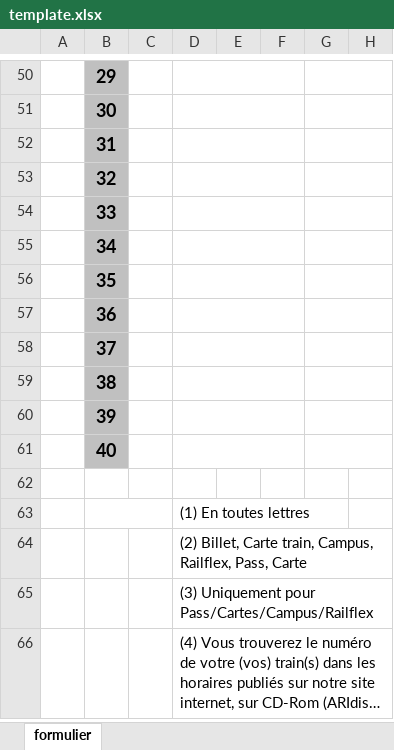
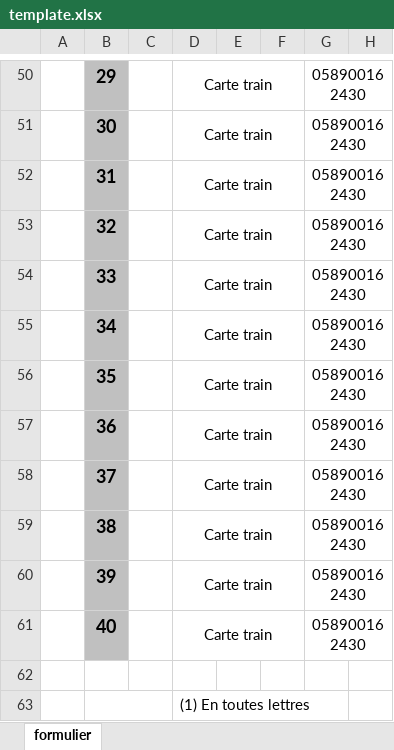
Before and after one commit to almex/Raildelays, an Excel workbook: batch-layer/src/it/resources/template.xlsx, sheet formulier, drawn as a sheet; only a part is shown, gaps mark what is left out; the shorter side is filled out with more unchanged rows; long unchanged cells end in …; values as stored, in another font and other column widths than the file's, no borders; charts and pictures and conditional formats not drawn; the diff covers the shown part only; the diff names each change by its address in the sheet, - before the commit and + after, or states it on an @@ line.

```diff
--- a/batch-layer/src/it/resources/template.xlsx (sheet formulier)
+++ b/batch-layer/src/it/resources/template.xlsx (sheet formulier)
-D50:D61: (empty)
+D50:D61: Carte train
-G50:G61: (empty)
+G50:G61: 058900162430
```
Also changed, not shown: 11 added rows, 11 removed rows and 34 edited cells elsewhere in this sheet, 6 other files.
